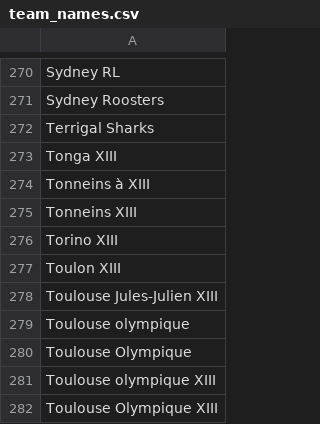
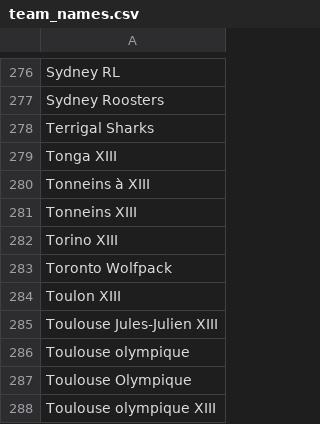
Before and after one commit to CompNet/RugbyScope, a CSV file: data/references/league/team_names.csv, drawn as a sheet; only a part is shown, gaps mark what is left out; the shorter side is filled out with more unchanged rows; the diff covers the shown part only.

```diff
--- a/data/references/league/team_names.csv
+++ b/data/references/league/team_names.csv
@@ -276,2 +282,3 @@
 "Torino XIII"
+"Toronto Wolfpack"
 "Toulon XIII"
```
Also changed, not shown: 6 added rows elsewhere in this file, data/fusion/_removed_teams.csv, data/references/league/team_urls.csv, 18 other files.
